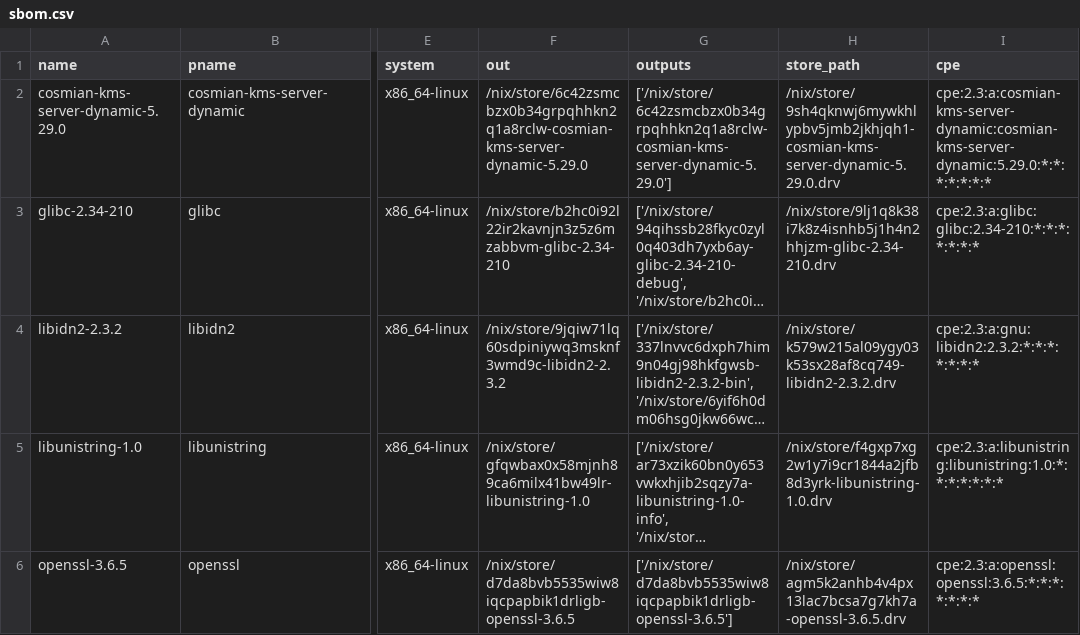
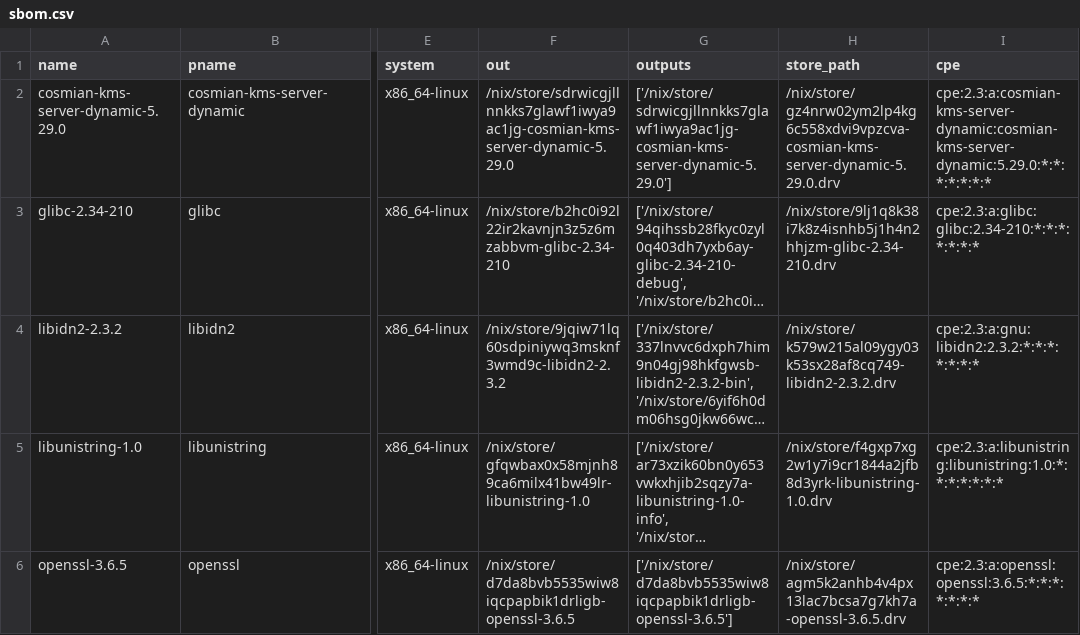
Before and after one commit to Cosmian/kms, a CSV file: sbom/server/fips/dynamic/sbom.csv, drawn as a sheet; only a part is shown, gaps mark what is left out; long unchanged cells end in …; the diff names each change by its address in the sheet, - before the commit and + after, or states it on an @@ line.

```diff
--- a/sbom/server/fips/dynamic/sbom.csv
+++ b/sbom/server/fips/dynamic/sbom.csv
-F2 (out): /nix/store/6c42zsmcbzx0b34grpqhhkn2q1a8rclw-cosmian-kms-server-dynamic-5.29.0
+F2 (out): /nix/store/sdrwicgjllnnkks7glawf1iwya9ac1jg-cosmian-kms-server-dynamic-5.29.0
-G2 (outputs): ['/nix/store/6c42zsmcbzx0b34grpqhhkn2q1a8rclw-cosmian-kms-server-dynamic-5.29.0']
+G2 (outputs): ['/nix/store/sdrwicgjllnnkks7glawf1iwya9ac1jg-cosmian-kms-server-dynamic-5.29.0']
-H2 (store_path): /nix/store/9sh4qknwj6mywkhlypbv5jmb2jkhjqh1-cosmian-kms-server-dynamic-5.29.0.drv
+H2 (store_path): /nix/store/gz4nrw02ym2lp4kg6c558xdvi9vpzcva-cosmian-kms-server-dynamic-5.29.0.drv
```
Also changed, not shown: sbom/server/fips/static/sbom.csv, sbom/server/non-fips/dynamic/sbom.csv, 25 other files.
